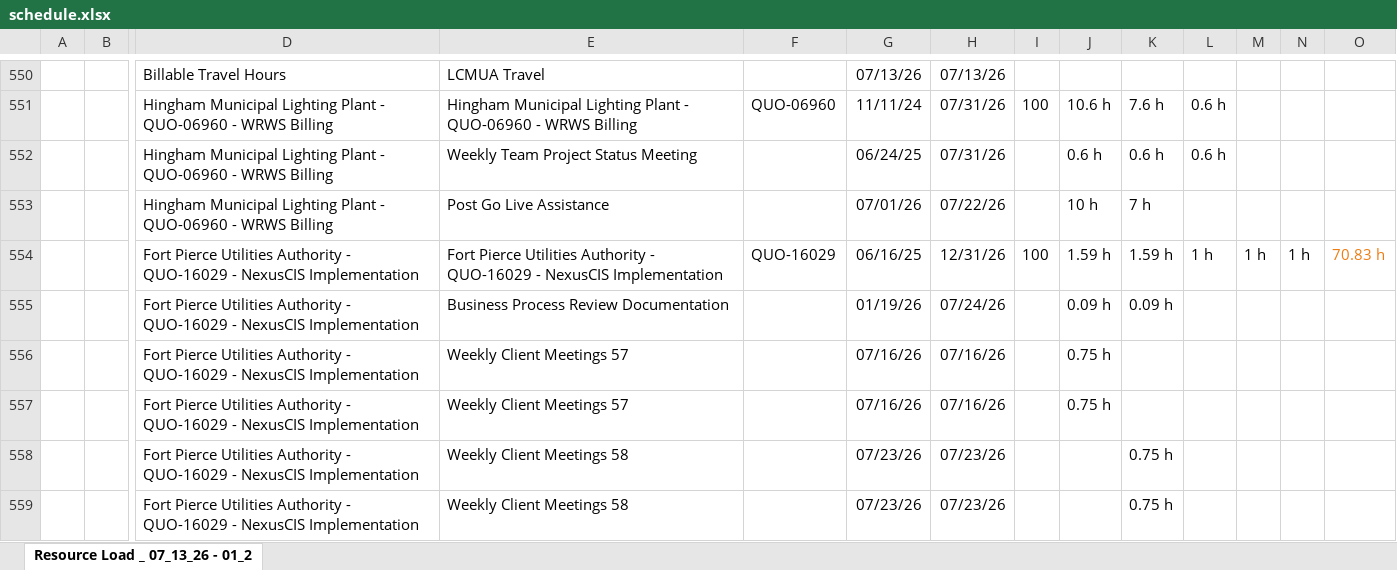
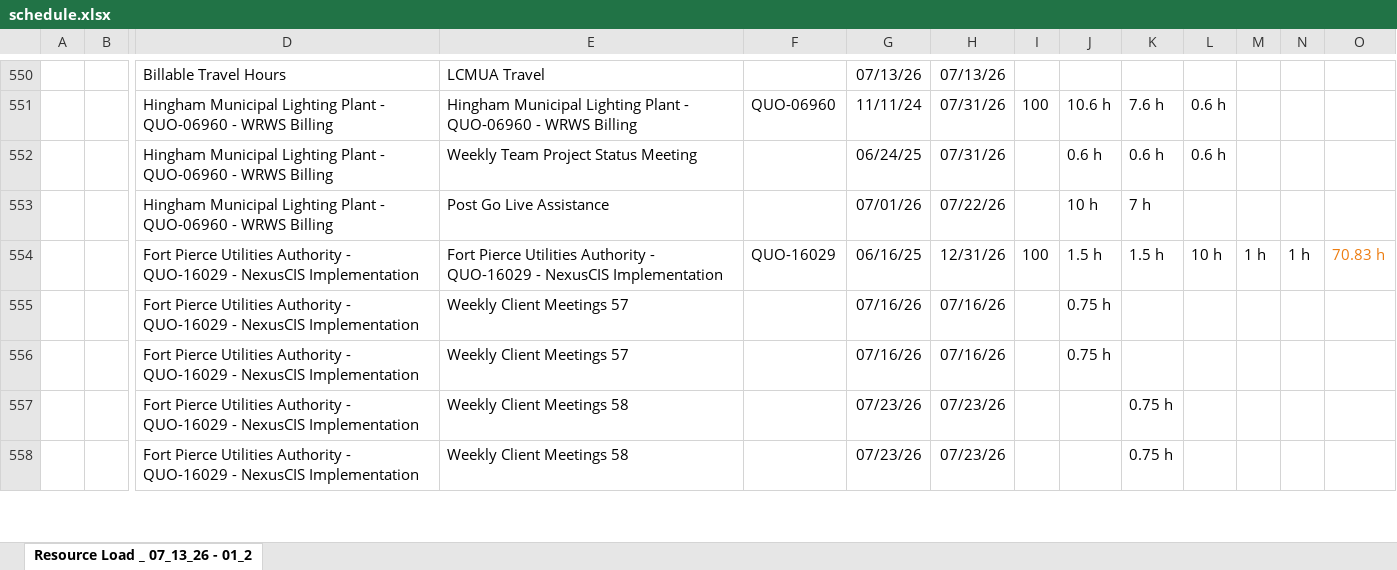
Before and after one commit to PMO-Cogsdale/ResourceSchedule, an Excel workbook: schedule.xlsx, sheet Resource Load _ 07_13_26 - 01_2, drawn as a sheet; only a part is shown, gaps mark what is left out; values as stored, in another font and other column widths than the file's, no borders; charts and pictures not drawn; removed rows and columns are numbered as before the commit, all else as after; rows hold the shown columns only; the diff covers the shown part only; the diff names each change by its address in the sheet, - before the commit and + after, or states it on an @@ line.

Commit message:
Update schedule via dashboard 2026-07-15T11:46:37.726Z

```diff
--- a/schedule.xlsx (sheet Resource Load _ 07_13_26 - 01_2)
+++ b/schedule.xlsx (sheet Resource Load _ 07_13_26 - 01_2)
-J554: 1.59 h
+J554: 1.5 h
-K554: 1.59 h
+K554: 1.5 h
-L554: 1 h
+L554: 10 h
-row 555:  |  | Fort Pierce Utilities Authority - QUO-16029 - NexusCIS Implementation | Business Process Review Documentation |  | 01/19/26 | 07/24/26 |  | 0.09 h | 0.09 h
```
Also changed, not shown: 2 added rows, 1 removed row, 9 edited cells and cell formats elsewhere in this sheet.
